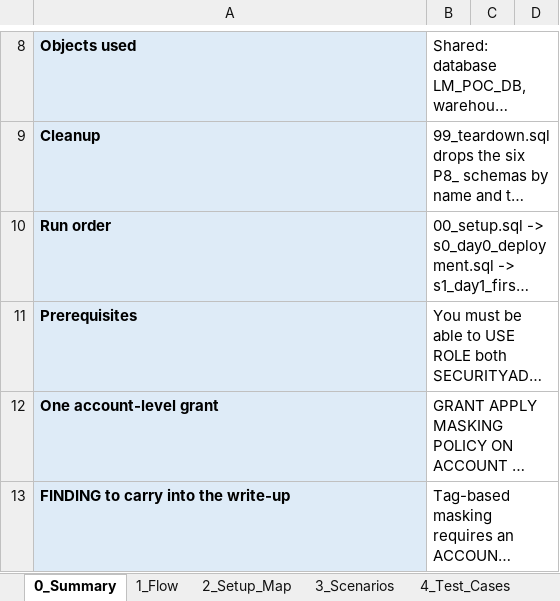
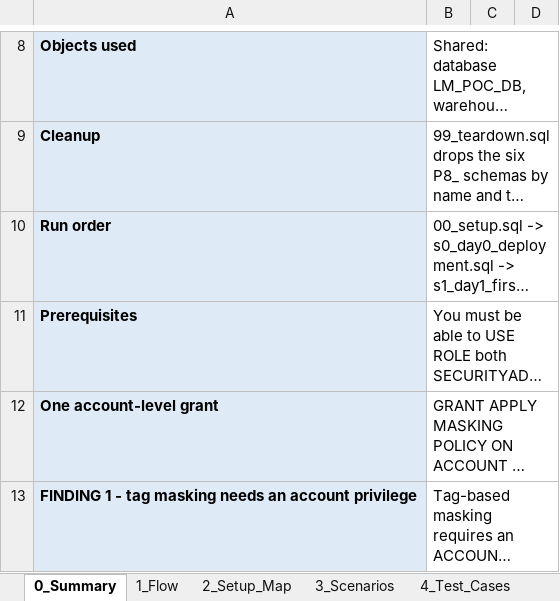
Before and after one commit to nikhilbansal034/pythontutedude, an Excel workbook: w5-zone3-consumption-gating/poc08/POC08_Control_Table_Tags_Tracker.xlsx, sheet 0_Summary, drawn as a sheet; only a part is shown, gaps mark what is left out; long unchanged cells end in …; values as stored, in another font and other column widths than the file's, no borders; the diff covers the shown part only; the diff names each change by its address in the sheet, - before the commit and + after, or states it on an @@ line.

```diff
--- a/w5-zone3-consumption-gating/poc08/POC08_Control_Table_Tags_Tracker.xlsx (sheet 0_Summary)
+++ b/w5-zone3-consumption-gating/poc08/POC08_Control_Table_Tags_Tracker.xlsx (sheet 0_Summary)
-A13: FINDING to carry into the write-up
+A13: FINDING 1 - tag masking needs an account privilege
```
Also changed, not shown: 1 added row elsewhere in this sheet, 3 other files.
